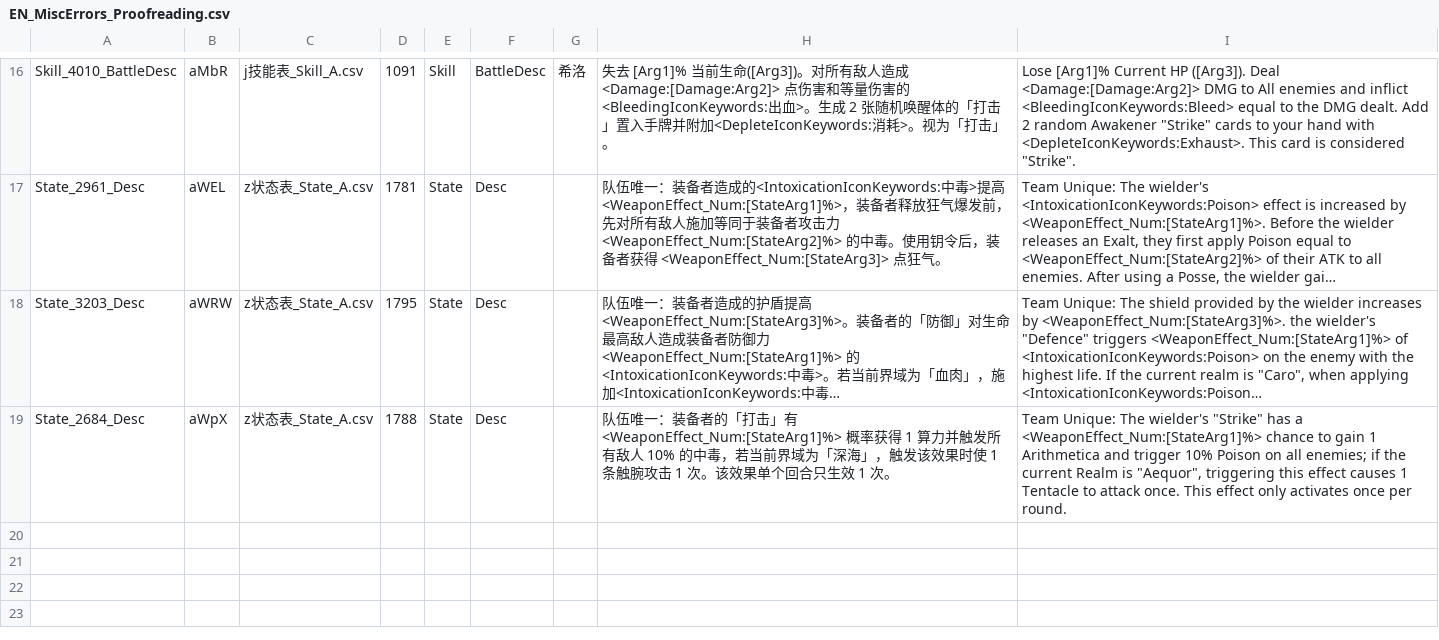
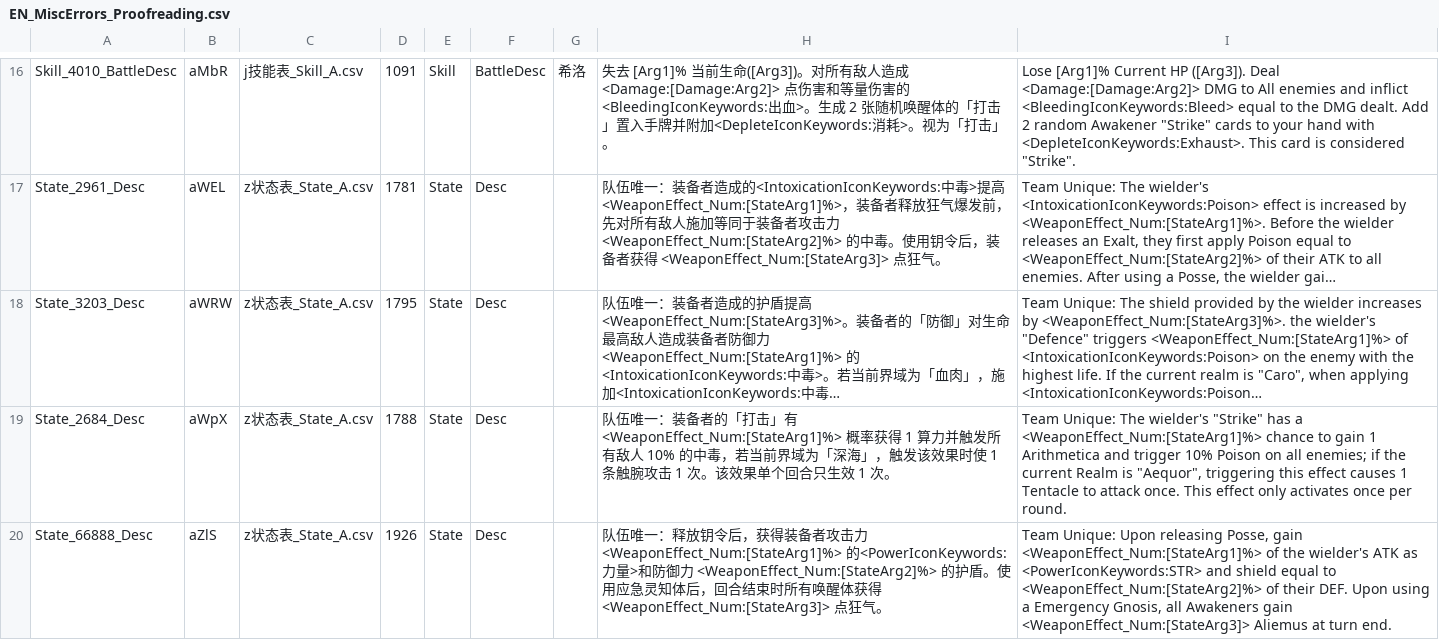
Before and after one commit to darker-kuro/Morimens-Localizations, a CSV file: TRANSLATIONS/01_UPLOAD_YOUR_CONTRIBUTIONS/en/EN_MiscErrors_Proofreading.csv, drawn as a sheet; only a part is shown, gaps mark what is left out; long unchanged cells end in …; the diff names each change by its address in the sheet, - before the commit and + after, or states it on an @@ line.

Commit message:
Fixed mistranslation in the "Heart of Silver" wheel effect

```diff
--- a/TRANSLATIONS/01_UPLOAD_YOUR_CONTRIBUTIONS/en/EN_MiscErrors_Proofreading.csv
+++ b/TRANSLATIONS/01_UPLOAD_YOUR_CONTRIBUTIONS/en/EN_MiscErrors_Proofreading.csv
+row 20: State_66888_Desc | aZlS | z状态表_State_A.csv | 1926 | State | Desc |  | 队伍唯一：释放钥令后，获得装备者攻击力 <WeaponEffect_Num:[StateArg1]%> 的<PowerIconKeywords:力量>和防御力 <WeaponEffect_Num:[StateArg2]%> 的护盾。使用应急灵知体后，回合结束时所有唤醒体获得 <WeaponEffect_Num:[StateArg3]> 点狂气。 | Team Unique: Upon releasing Posse, gain <WeaponEffect_Num:[StateArg1]%> of the wielder's ATK as <PowerIconKeywords:STR> and shield equal to <WeaponEffect_Num:[StateArg2]%> of their DEF. Upon using a Emergency Gnosis, all Awakeners gain <WeaponEffect_Num:[StateArg3]> Aliemus at turn end.
```
